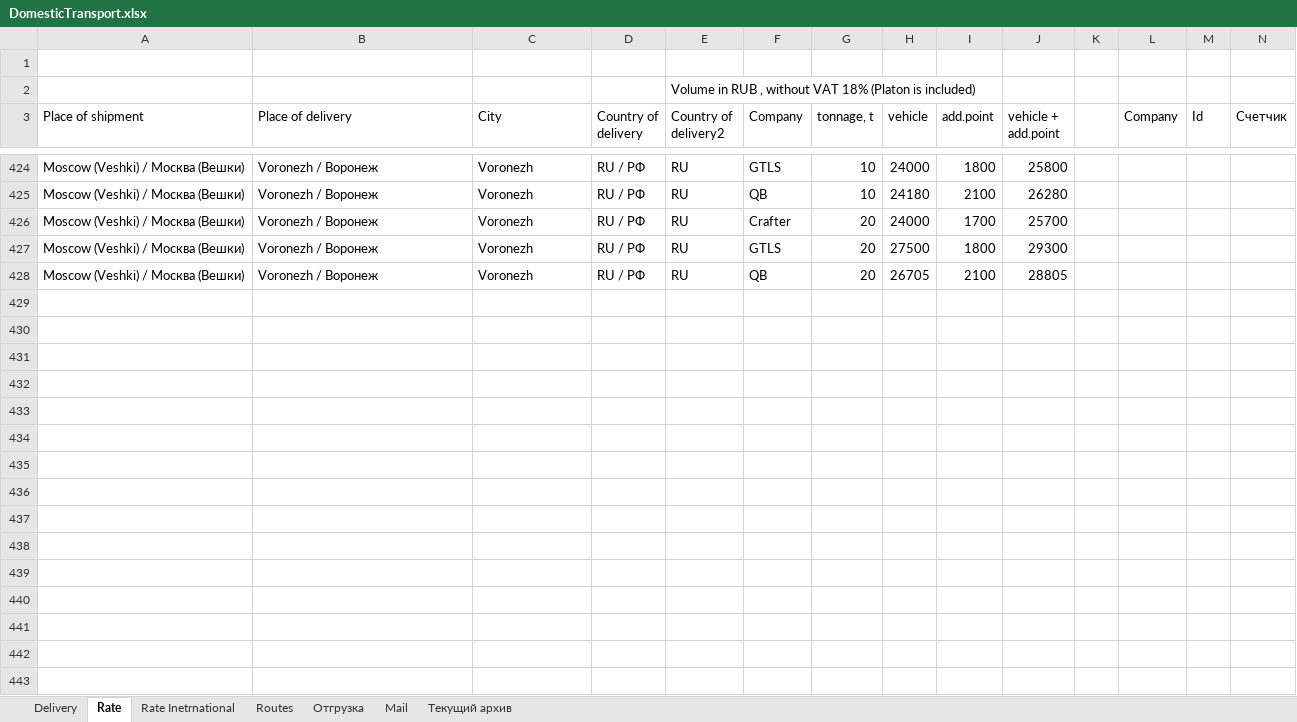
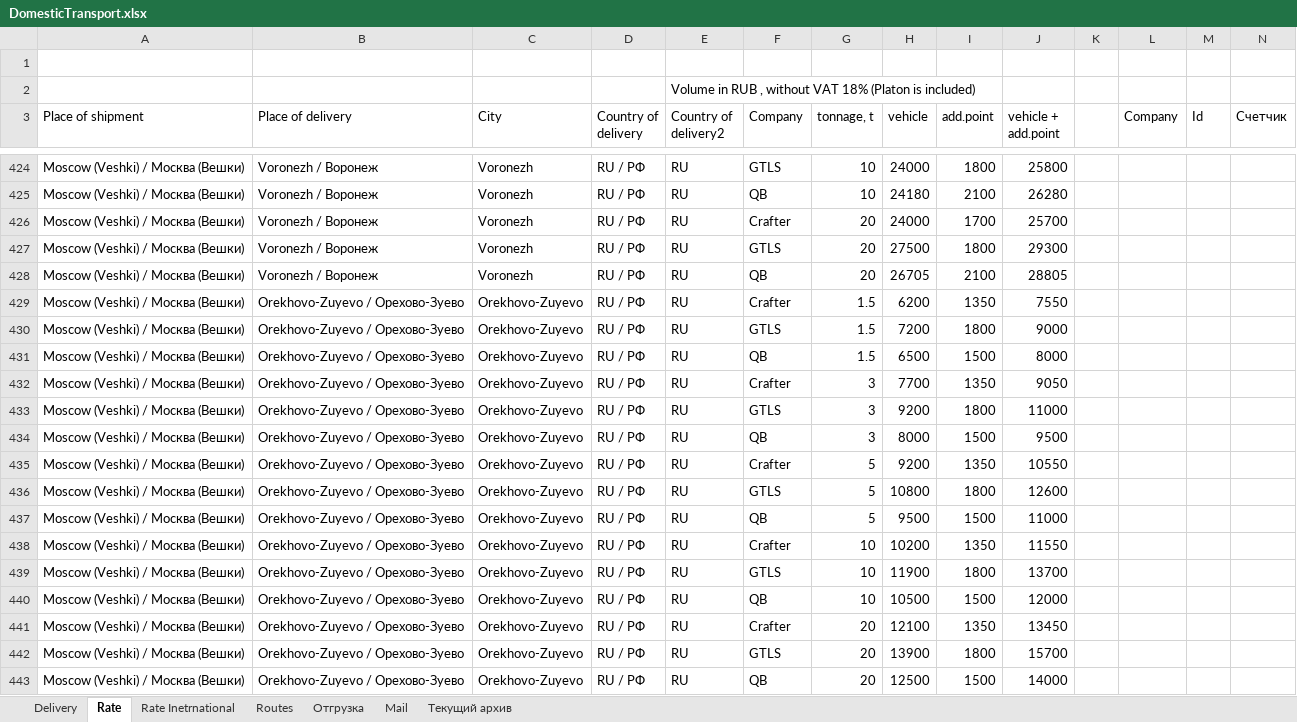
Before and after one commit to micro-solution/DomesticTransport, an Excel workbook: DomesticTransport/DomesticTransport.xlsx, sheet Rate, drawn as a sheet; only a part is shown, gaps mark what is left out; values as stored, in another font and other column widths than the file's, no borders; table styles not drawn; the diff names each change by its address in the sheet, - before the commit and + after, or states it on an @@ line.

Commit message:
Обновление Rate Routes

```diff
--- a/DomesticTransport/DomesticTransport.xlsx (sheet Rate)
+++ b/DomesticTransport/DomesticTransport.xlsx (sheet Rate)
+row 429: Moscow (Veshki) / Москва (Вешки) | Orekhovo-Zuyevo / Орехово-Зуево | Orekhovo-Zuyevo | RU / РФ | RU | Crafter | 1.5 | 6200 | 1350 | 7550
+row 430: Moscow (Veshki) / Москва (Вешки) | Orekhovo-Zuyevo / Орехово-Зуево | Orekhovo-Zuyevo | RU / РФ | RU | GTLS | 1.5 | 7200 | 1800 | 9000
+row 431: Moscow (Veshki) / Москва (Вешки) | Orekhovo-Zuyevo / Орехово-Зуево | Orekhovo-Zuyevo | RU / РФ | RU | QB | 1.5 | 6500 | 1500 | 8000
+row 432: Moscow (Veshki) / Москва (Вешки) | Orekhovo-Zuyevo / Орехово-Зуево | Orekhovo-Zuyevo | RU / РФ | RU | Crafter | 3 | 7700 | 1350 | 9050
+row 433: Moscow (Veshki) / Москва (Вешки) | Orekhovo-Zuyevo / Орехово-Зуево | Orekhovo-Zuyevo | RU / РФ | RU | GTLS | 3 | 9200 | 1800 | 11000
+row 434: Moscow (Veshki) / Москва (Вешки) | Orekhovo-Zuyevo / Орехово-Зуево | Orekhovo-Zuyevo | RU / РФ | RU | QB | 3 | 8000 | 1500 | 9500
+row 435: Moscow (Veshki) / Москва (Вешки) | Orekhovo-Zuyevo / Орехово-Зуево | Orekhovo-Zuyevo | RU / РФ | RU | Crafter | 5 | 9200 | 1350 | 10550
+row 436: Moscow (Veshki) / Москва (Вешки) | Orekhovo-Zuyevo / Орехово-Зуево | Orekhovo-Zuyevo | RU / РФ | RU | GTLS | 5 | 10800 | 1800 | 12600
+row 437: Moscow (Veshki) / Москва (Вешки) | Orekhovo-Zuyevo / Орехово-Зуево | Orekhovo-Zuyevo | RU / РФ | RU | QB | 5 | 9500 | 1500 | 11000
+row 438: Moscow (Veshki) / Москва (Вешки) | Orekhovo-Zuyevo / Орехово-Зуево | Orekhovo-Zuyevo | RU / РФ | RU | Crafter | 10 | 10200 | 1350 | 11550
+row 439: Moscow (Veshki) / Москва (Вешки) | Orekhovo-Zuyevo / Орехово-Зуево | Orekhovo-Zuyevo | RU / РФ | RU | GTLS | 10 | 11900 | 1800 | 13700
+row 440: Moscow (Veshki) / Москва (Вешки) | Orekhovo-Zuyevo / Орехово-Зуево | Orekhovo-Zuyevo | RU / РФ | RU | QB | 10 | 10500 | 1500 | 12000
+row 441: Moscow (Veshki) / Москва (Вешки) | Orekhovo-Zuyevo / Орехово-Зуево | Orekhovo-Zuyevo | RU / РФ | RU | Crafter | 20 | 12100 | 1350 | 13450
+row 442: Moscow (Veshki) / Москва (Вешки) | Orekhovo-Zuyevo / Орехово-Зуево | Orekhovo-Zuyevo | RU / РФ | RU | GTLS | 20 | 13900 | 1800 | 15700
+row 443: Moscow (Veshki) / Москва (Вешки) | Orekhovo-Zuyevo / Орехово-Зуево | Orekhovo-Zuyevo | RU / РФ | RU | QB | 20 | 12500 | 1500 | 14000
```
Also changed, not shown: sheet Routes, 1 other file.
